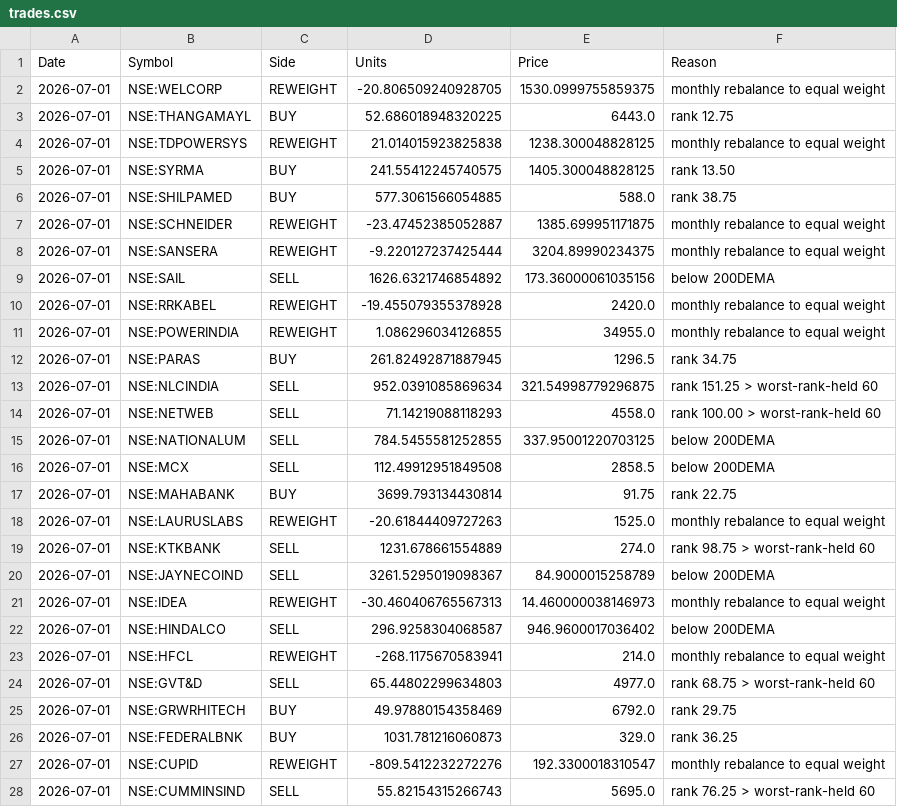
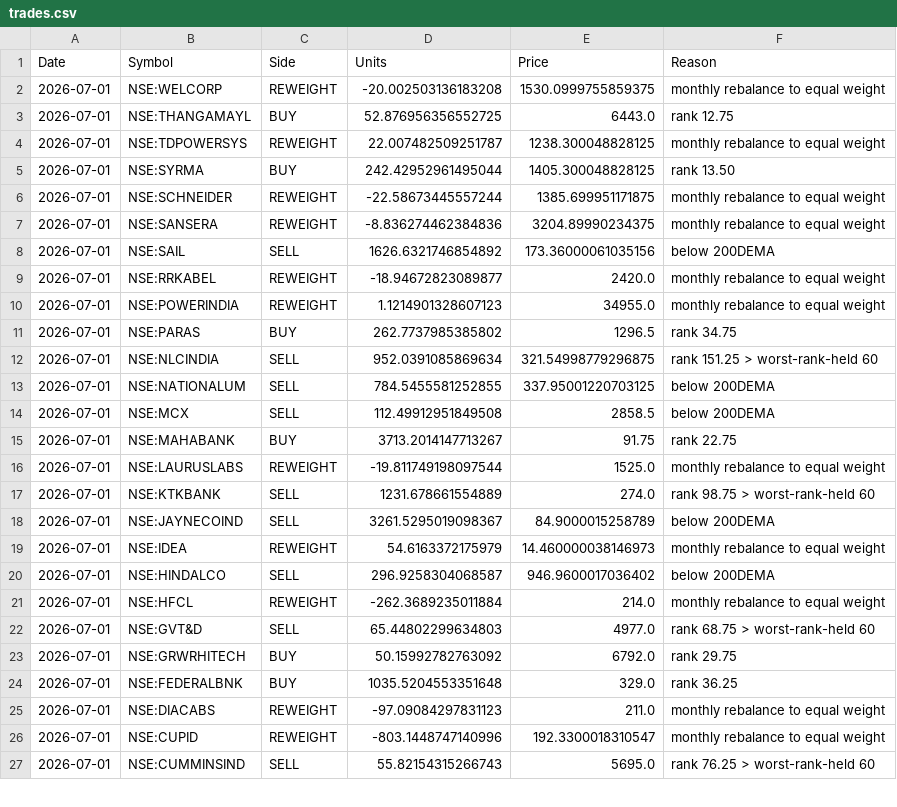
Before and after one commit to amitchoksi7747-debug/momentum-dashboard, a CSV file: data/processed/strategies/S4/trades.csv, drawn as a sheet; only a part is shown; the diff covers the shown part only.

Commit message:
data: momentum rebuild 2026-07-15 06:25 UTC

```diff
--- a/data/processed/strategies/S4/trades.csv
+++ b/data/processed/strategies/S4/trades.csv
@@ -1,28 +1,27 @@
 Date,Symbol,Side,Units,Price,Reason
-2026-07-01,NSE:WELCORP,REWEIGHT,-20.806509240928705,1530.0999755859375,monthly rebalance to equal weight
-2026-07-01,NSE:THANGAMAYL,BUY,52.686018948320225,6443.0,rank 12.75
-2026-07-01,NSE:TDPOWERSYS,REWEIGHT,21.014015923825838,1238.300048828125,monthly rebalance to equal weight
-2026-07-01,NSE:SYRMA,BUY,241.55412245740575,1405.300048828125,rank 13.50
-2026-07-01,NSE:SHILPAMED,BUY,577.3061566054885,588.0,rank 38.75
-2026-07-01,NSE:SCHNEIDER,REWEIGHT,-23.47452385052887,1385.699951171875,monthly rebalance to equal weight
-2026-07-01,NSE:SANSERA,REWEIGHT,-9.220127237425444,3204.89990234375,monthly rebalance to equal weight
+2026-07-01,NSE:WELCORP,REWEIGHT,-20.002503136183208,1530.0999755859375,monthly rebalance to equal weight
+2026-07-01,NSE:THANGAMAYL,BUY,52.876956356552725,6443.0,rank 12.75
+2026-07-01,NSE:TDPOWERSYS,REWEIGHT,22.007482509251787,1238.300048828125,monthly rebalance to equal weight
+2026-07-01,NSE:SYRMA,BUY,242.42952961495044,1405.300048828125,rank 13.50
+2026-07-01,NSE:SCHNEIDER,REWEIGHT,-22.58673445557244,1385.699951171875,monthly rebalance to equal weight
+2026-07-01,NSE:SANSERA,REWEIGHT,-8.836274462384836,3204.89990234375,monthly rebalance to equal weight
 2026-07-01,NSE:SAIL,SELL,1626.6321746854892,173.36000061035156,below 200DEMA
-2026-07-01,NSE:RRKABEL,REWEIGHT,-19.455079355378928,2420.0,monthly rebalance to equal weight
-2026-07-01,NSE:POWERINDIA,REWEIGHT,1.086296034126855,34955.0,monthly rebalance to equal weight
-2026-07-01,NSE:PARAS,BUY,261.82492871887945,1296.5,rank 34.75
+2026-07-01,NSE:RRKABEL,REWEIGHT,-18.94672823089877,2420.0,monthly rebalance to equal weight
+2026-07-01,NSE:POWERINDIA,REWEIGHT,1.1214901328607123,34955.0,monthly rebalance to equal weight
+2026-07-01,NSE:PARAS,BUY,262.7737985385802,1296.5,rank 34.75
 2026-07-01,NSE:NLCINDIA,SELL,952.0391085869634,321.54998779296875,rank 151.25 > worst-rank-held 60
-2026-07-01,NSE:NETWEB,SELL,71.14219088118293,4558.0,rank 100.00 > worst-rank-held 60
 2026-07-01,NSE:NATIONALUM,SELL,784.5455581252855,337.95001220703125,below 200DEMA
 2026-07-01,NSE:MCX,SELL,112.49912951849508,2858.5,below 200DEMA
-2026-07-01,NSE:MAHABANK,BUY,3699.793134430814,91.75,rank 22.75
-2026-07-01,NSE:LAURUSLABS,REWEIGHT,-20.61844409727263,1525.0,monthly rebalance to equal weight
+2026-07-01,NSE:MAHABANK,BUY,3713.2014147713267,91.75,rank 22.75
+2026-07-01,NSE:LAURUSLABS,REWEIGHT,-19.811749198097544,1525.0,monthly rebalance to equal weight
 2026-07-01,NSE:KTKBANK,SELL,1231.678661554889,274.0,rank 98.75 > worst-rank-held 60
 2026-07-01,NSE:JAYNECOIND,SELL,3261.5295019098367,84.9000015258789,below 200DEMA
-2026-07-01,NSE:IDEA,REWEIGHT,-30.460406765567313,14.460000038146973,monthly rebalance to equal weight
+2026-07-01,NSE:IDEA,REWEIGHT,54.6163372175979,14.460000038146973,monthly rebalance to equal weight
 2026-07-01,NSE:HINDALCO,SELL,296.9258304068587,946.9600017036402,below 200DEMA
-2026-07-01,NSE:HFCL,REWEIGHT,-268.1175670583941,214.0,monthly rebalance to equal weight
+2026-07-01,NSE:HFCL,REWEIGHT,-262.3689235011884,214.0,monthly rebalance to equal weight
 2026-07-01,NSE:GVT&D,SELL,65.44802299634803,4977.0,rank 68.75 > worst-rank-held 60
-2026-07-01,NSE:GRWRHITECH,BUY,49.97880154358469,6792.0,rank 29.75
-2026-07-01,NSE:FEDERALBNK,BUY,1031.781216060873,329.0,rank 36.25
-2026-07-01,NSE:CUPID,REWEIGHT,-809.5412232272276,192.3300018310547,monthly rebalance to equal weight
+2026-07-01,NSE:GRWRHITECH,BUY,50.15992782763092,6792.0,rank 29.75
+2026-07-01,NSE:FEDERALBNK,BUY,1035.5204553351648,329.0,rank 36.25
+2026-07-01,NSE:DIACABS,REWEIGHT,-97.09084297831123,211.0,monthly rebalance to equal weight
+2026-07-01,NSE:CUPID,REWEIGHT,-803.1448747140996,192.3300018310547,monthly rebalance to equal weight
 2026-07-01,NSE:CUMMINSIND,SELL,55.82154315266743,5695.0,rank 76.25 > worst-rank-held 60
```
Also changed, not shown: 1 added row, 1 removed row and 13 edited cells elsewhere in this file, data/processed/strategies/S1/current_holdings.csv, data/processed/strategies/S2/current_holdings.csv, 34 other files.
